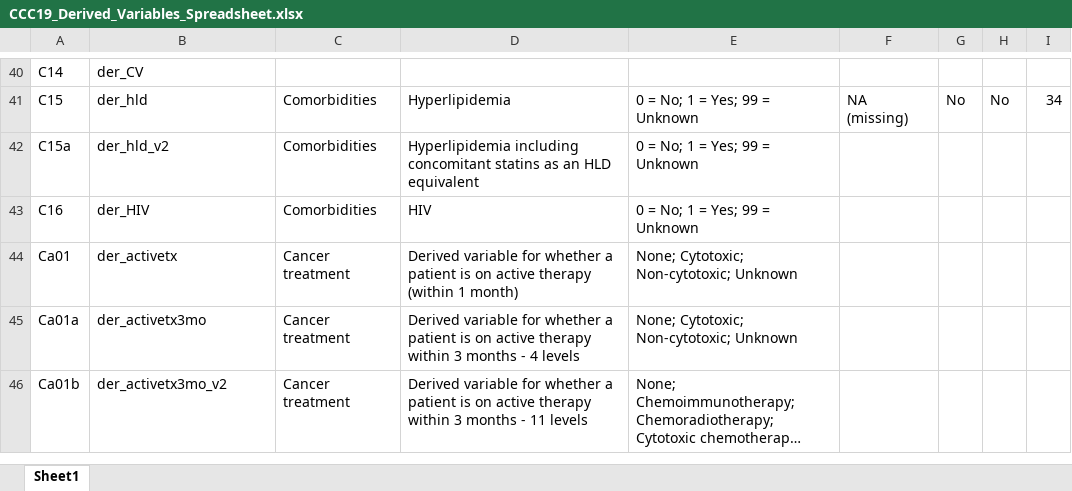
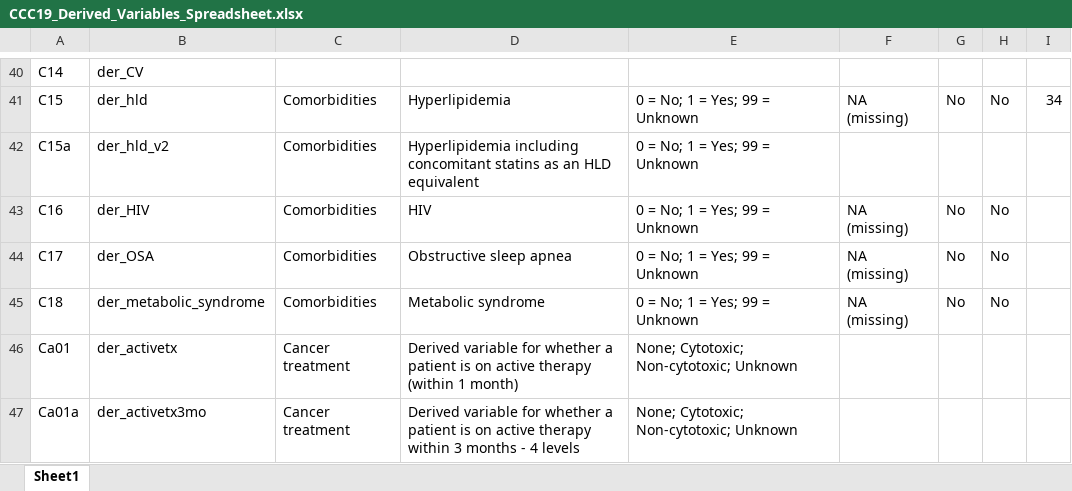
Before and after one commit to covidncancer/CCC19_dictionary, an Excel workbook: CCC19_Derived_Variables_Spreadsheet.xlsx, sheet Sheet1, drawn as a sheet; only a part is shown, gaps mark what is left out; the shorter side is filled out with more unchanged rows; long unchanged cells end in …; values as stored, in another font and other column widths than the file's, no borders; table styles not drawn; the diff names each change by its address in the sheet, - before the commit and + after, or states it on an @@ line.

Commit message:
OSA and metabolic syndrome variables added

```diff
--- a/CCC19_Derived_Variables_Spreadsheet.xlsx (sheet Sheet1)
+++ b/CCC19_Derived_Variables_Spreadsheet.xlsx (sheet Sheet1)
-F43: (empty)
+F43: NA (missing)
-G43: (empty)
+G43: No
-H43: (empty)
+H43: No
+row 44: C17 | der_OSA | Comorbidities | Obstructive sleep apnea | 0 = No; 1 = Yes; 99 = Unknown | NA (missing) | No | No
+row 45: C18 | der_metabolic_syndrome | Comorbidities | Metabolic syndrome | 0 = No; 1 = Yes; 99 = Unknown | NA (missing) | No | No
```
Also changed, not shown: 1 other file.
